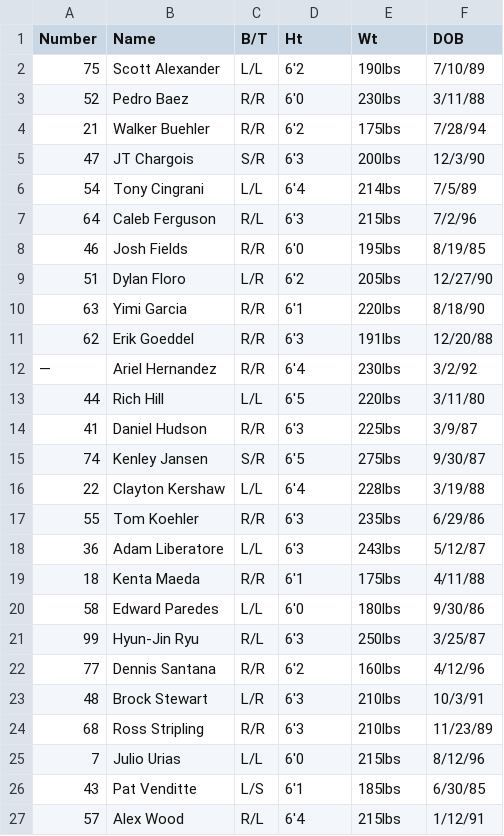
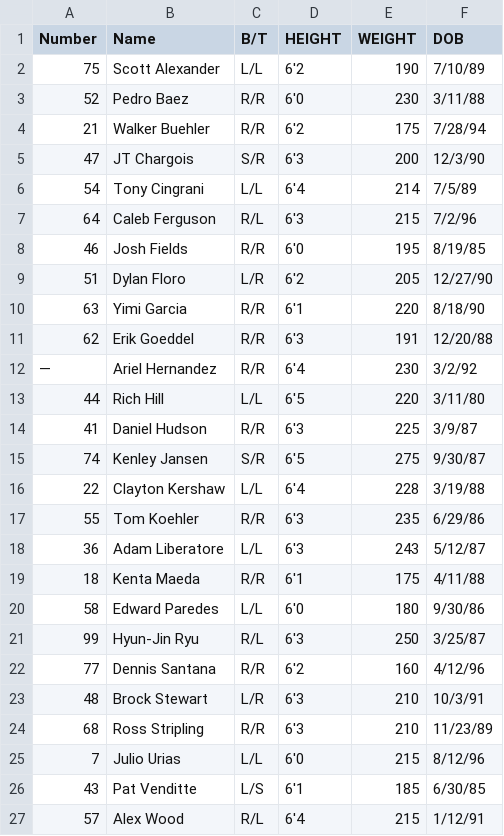
Before and after one commit to znob/sqlalchemy-more-on-one-to-many-lab-nyc-career-ds-102218, a CSV file: la_dodgers_baseball.csv, drawn as a sheet.

```diff
--- a/la_dodgers_baseball.csv
+++ b/la_dodgers_baseball.csv
@@ -1,27 +1,27 @@
-Number,Name,B/T,Ht,Wt,DOB
-75,Scott Alexander,L/L,"6'2","190lbs","7/10/89"
-52,Pedro Baez,R/R,"6'0","230lbs","3/11/88"
-21,Walker Buehler,R/R,"6'2","175lbs","7/28/94"
-47,JT Chargois,S/R,"6'3","200lbs","12/3/90"
-54,Tony Cingrani,L/L,"6'4","214lbs","7/5/89"
-64,Caleb Ferguson,R/L,"6'3","215lbs","7/2/96"
-46,Josh Fields,R/R,"6'0","195lbs","8/19/85"
-51,Dylan Floro,L/R,"6'2","205lbs","12/27/90"
-63,Yimi Garcia,R/R,"6'1","220lbs","8/18/90"
-62,Erik Goeddel,R/R,"6'3","191lbs","12/20/88"
-—,Ariel Hernandez,R/R,"6'4","230lbs","3/2/92"
-44,Rich Hill,L/L,"6'5","220lbs","3/11/80"
-41,Daniel Hudson,R/R,"6'3","225lbs","3/9/87"
-74,Kenley Jansen,S/R,"6'5","275lbs","9/30/87"
-22,Clayton Kershaw,L/L,"6'4","228lbs","3/19/88"
-55,Tom Koehler,R/R,"6'3","235lbs","6/29/86"
-36,Adam Liberatore,L/L,"6'3","243lbs","5/12/87"
-18,Kenta Maeda,R/R,"6'1","175lbs","4/11/88"
-58,Edward Paredes,L/L,"6'0","180lbs","9/30/86"
-99,Hyun-Jin Ryu,R/L,"6'3","250lbs","3/25/87"
-77,Dennis Santana,R/R,"6'2","160lbs","4/12/96"
-48,Brock Stewart,L/R,"6'3","210lbs","10/3/91"
-68,Ross Stripling,R/R,"6'3","210lbs","11/23/89"
-7,Julio Urias,L/L,"6'0","215lbs","8/12/96"
-43,Pat Venditte,L/S,"6'1","185lbs","6/30/85"
-57,Alex Wood,R/L,"6'4","215lbs","1/12/91"
+Number,Name,B/T,HEIGHT,WEIGHT,DOB
+75,Scott Alexander,L/L,"6'2",190,"7/10/89"
+52,Pedro Baez,R/R,"6'0",230,"3/11/88"
+21,Walker Buehler,R/R,"6'2",175,"7/28/94"
+47,JT Chargois,S/R,"6'3",200,"12/3/90"
+54,Tony Cingrani,L/L,"6'4",214,"7/5/89"
+64,Caleb Ferguson,R/L,"6'3",215,"7/2/96"
+46,Josh Fields,R/R,"6'0",195,"8/19/85"
+51,Dylan Floro,L/R,"6'2",205,"12/27/90"
+63,Yimi Garcia,R/R,"6'1",220,"8/18/90"
+62,Erik Goeddel,R/R,"6'3",191,"12/20/88"
+—,Ariel Hernandez,R/R,"6'4",230,"3/2/92"
+44,Rich Hill,L/L,"6'5",220,"3/11/80"
+41,Daniel Hudson,R/R,"6'3",225,"3/9/87"
+74,Kenley Jansen,S/R,"6'5",275,"9/30/87"
+22,Clayton Kershaw,L/L,"6'4",228,"3/19/88"
+55,Tom Koehler,R/R,"6'3",235,"6/29/86"
+36,Adam Liberatore,L/L,"6'3",243,"5/12/87"
+18,Kenta Maeda,R/R,"6'1",175,"4/11/88"
+58,Edward Paredes,L/L,"6'0",180,"9/30/86"
+99,Hyun-Jin Ryu,R/L,"6'3",250,"3/25/87"
+77,Dennis Santana,R/R,"6'2",160,"4/12/96"
+48,Brock Stewart,L/R,"6'3",210,"10/3/91"
+68,Ross Stripling,R/R,"6'3",210,"11/23/89"
+7,Julio Urias,L/L,"6'0",215,"8/12/96"
+43,Pat Venditte,L/S,"6'1",185,"6/30/85"
+57,Alex Wood,R/L,"6'4",215,"1/12/91"
```
Also changed, not shown: la_lakers_basketball.csv, ny_yankees_baseball.csv, 1 other file.
